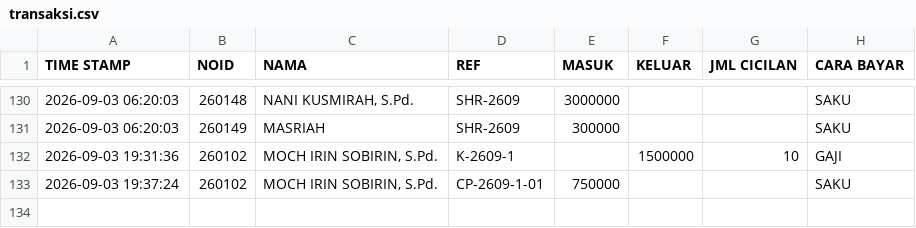
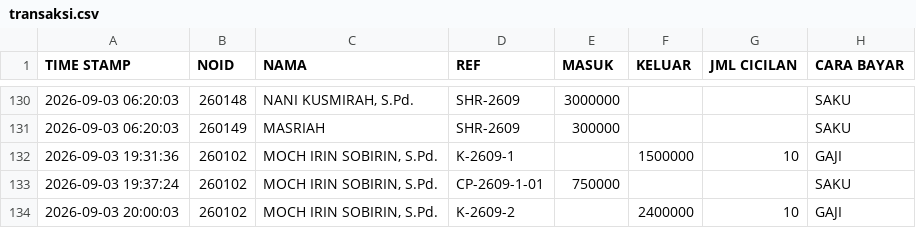
Before and after one commit to nexalone/KGP, a CSV file: data/transaksi.csv, drawn as a sheet; only a part is shown, gaps mark what is left out; the diff names each change by its address in the sheet, - before the commit and + after, or states it on an @@ line.

Commit message:
Update transaksi.csv - 2026-09-03T13:00:08.733Z

```diff
--- a/data/transaksi.csv
+++ b/data/transaksi.csv
+row 134: 2026-09-03 20:00:03 | 260102 | MOCH IRIN SOBIRIN, S.Pd. | K-2609-2 |  | 2400000 | 10 | GAJI
```
